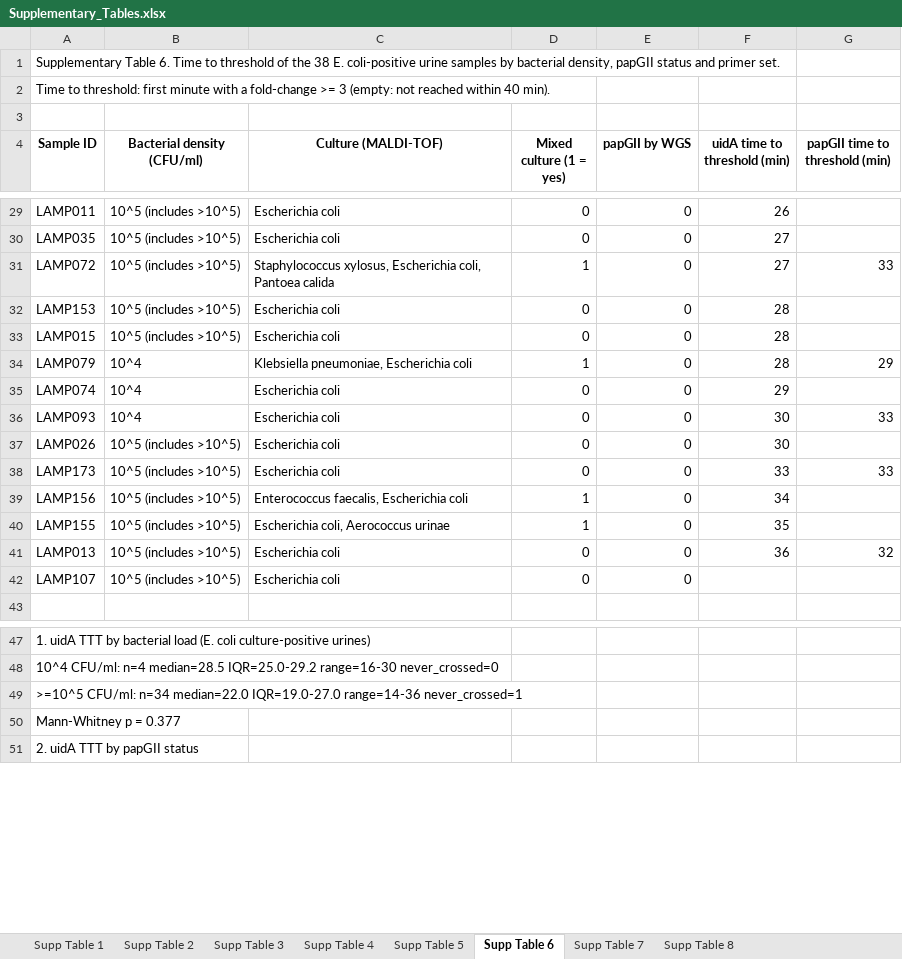
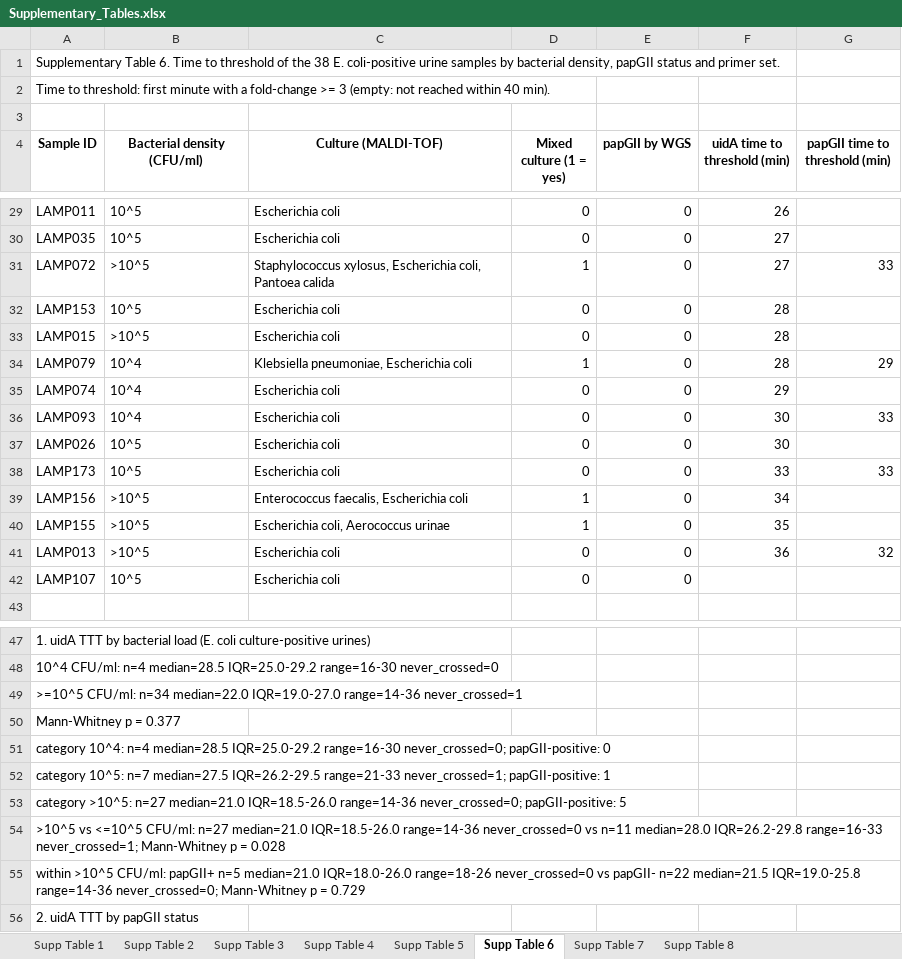
Before and after one commit to JanisRog/LAMP_ESCOL_PapGII_analysis, an Excel workbook: results/supplement/Supplementary_Tables.xlsx, sheet Supp Table 6, drawn as a sheet; only a part is shown, gaps mark what is left out; values as stored, in another font and other column widths than the file's, no borders; the diff covers the shown part only; the diff names each change by its address in the sheet, - before the commit and + after, or states it on an @@ line.

```diff
--- a/results/supplement/Supplementary_Tables.xlsx (sheet Supp Table 6)
+++ b/results/supplement/Supplementary_Tables.xlsx (sheet Supp Table 6)
-B29:B30 (Bacterial density (CFU/ml)): 10^5 (includes >10^5)
+B29:B30 (Bacterial density (CFU/ml)): 10^5
-B31 (Bacterial density (CFU/ml)): 10^5 (includes >10^5)
+B31 (Bacterial density (CFU/ml)): >10^5
-B32 (Bacterial density (CFU/ml)): 10^5 (includes >10^5)
+B32 (Bacterial density (CFU/ml)): 10^5
-B33 (Bacterial density (CFU/ml)): 10^5 (includes >10^5)
+B33 (Bacterial density (CFU/ml)): >10^5
-B37:B38 (Bacterial density (CFU/ml)): 10^5 (includes >10^5)
+B37:B38 (Bacterial density (CFU/ml)): 10^5
-B39:B41 (Bacterial density (CFU/ml)): 10^5 (includes >10^5)
+B39:B41 (Bacterial density (CFU/ml)): >10^5
-B42 (Bacterial density (CFU/ml)): 10^5 (includes >10^5)
+B42 (Bacterial density (CFU/ml)): 10^5
+row 51: category 10^4: n=4 median=28.5 IQR=25.0-29.2 range=16-30 never_crossed=0; papGII-positive: 0
+row 52: category 10^5: n=7 median=27.5 IQR=26.2-29.5 range=21-33 never_crossed=1; papGII-positive: 1
+row 53: category >10^5: n=27 median=21.0 IQR=18.5-26.0 range=14-36 never_crossed=0; papGII-positive: 5
+row 54: >10^5 vs <=10^5 CFU/ml: n=27 median=21.0 IQR=18.5-26.0 range=14-36 never_crossed=0 vs n=11 median=28.0 IQR=26.2-29.8 range=16-33 never_crossed=1; Mann-Whitney p = 0.028
+row 55: within >10^5 CFU/ml: papGII+ n=5 median=21.0 IQR=18.0-26.0 range=18-26 never_crossed=0 vs papGII- n=22 median=21.5 IQR=19.0-25.8 range=14-36 never_crossed=0; Mann-Whitney p = 0.729
```
Also changed, not shown: 23 edited cells elsewhere in this sheet, sheet Supp Table 1, 6 other files.
